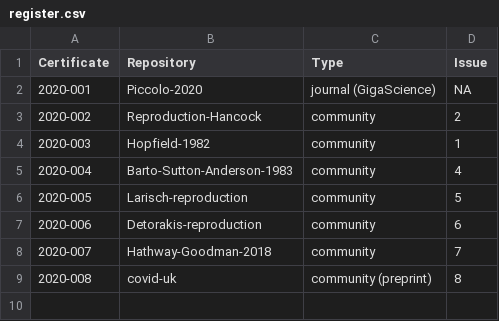
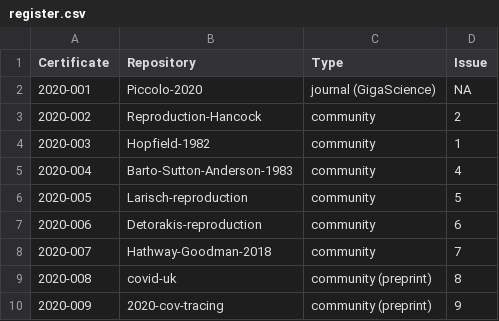
Before and after one commit to codecheckers/register, a CSV file: register.csv, drawn as a sheet.

Commit message:
Add 2020-cov-tracing as cert 2020-009

```diff
--- a/register.csv
+++ b/register.csv
@@ -9 +9,2 @@ Certificate,Repository,Type,Issue
 2020-008,covid-uk,community (preprint),8
+2020-009,2020-cov-tracing,community (preprint),9
```
